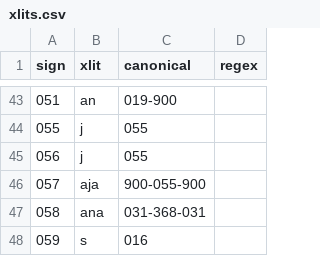
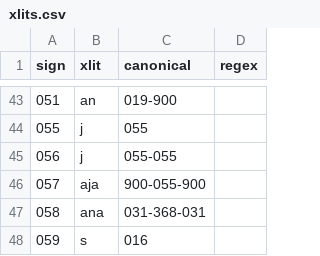
Before and after one commit to yajnadevam/lipi, a CSV file: src/assets/data/xlits.csv, drawn as a sheet; only a part is shown, gaps mark what is left out.

```diff
--- a/src/assets/data/xlits.csv
+++ b/src/assets/data/xlits.csv
@@ -44,3 +44,3 @@ sign,xlit,canonical,regex
 055,j,055,
-056,j,055,
+056,j,055-055,
 057,aja,900-055-900,
```
Also changed, not shown: 1 other file.
